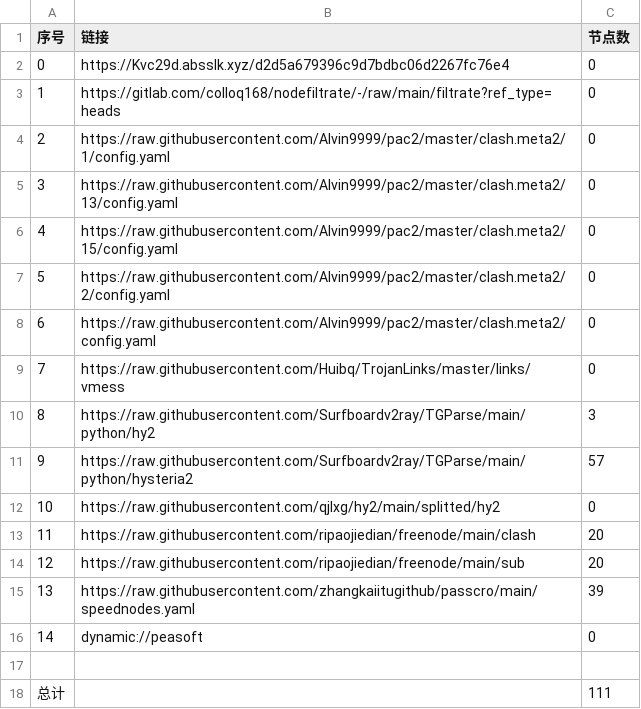
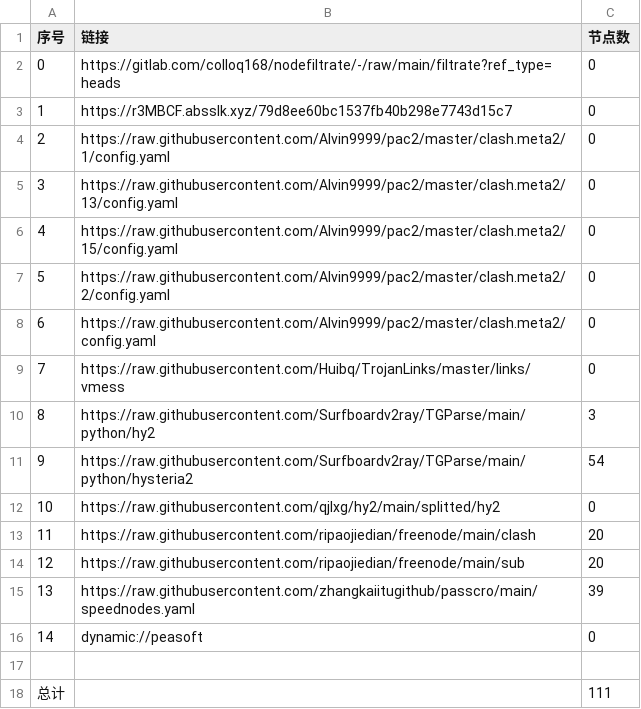
Before and after one commit to shibaobei1/AutoMergePublicNodes--mfjd, a CSV file: list_result.csv, drawn as a sheet.

```diff
--- a/list_result.csv
+++ b/list_result.csv
@@ -1,4 +1,4 @@
 序号,链接,节点数
-0,https://Kvc29d.absslk.xyz/d2d5a679396c9d7bdbc06d2267fc76e4,0
-1,https://gitlab.com/colloq168/nodefiltrate/-/raw/main/filtrate?ref_type=heads,0
+0,https://gitlab.com/colloq168/nodefiltrate/-/raw/main/filtrate?ref_type=heads,0
+1,https://r3MBCF.absslk.xyz/79d8ee60bc1537fb40b298e7743d15c7,0
 2,https://raw.githubusercontent.com/Alvin9999/pac2/master/clash.meta2/1/config.yaml,0
@@ -10,3 +10,3 @@
 8,https://raw.githubusercontent.com/Surfboardv2ray/TGParse/main/python/hy2,3
-9,https://raw.githubusercontent.com/Surfboardv2ray/TGParse/main/python/hysteria2,57
+9,https://raw.githubusercontent.com/Surfboardv2ray/TGParse/main/python/hysteria2,54
 10,https://raw.githubusercontent.com/qjlxg/hy2/main/splitted/hy2,0
```
Also changed, not shown: 7 other files.
